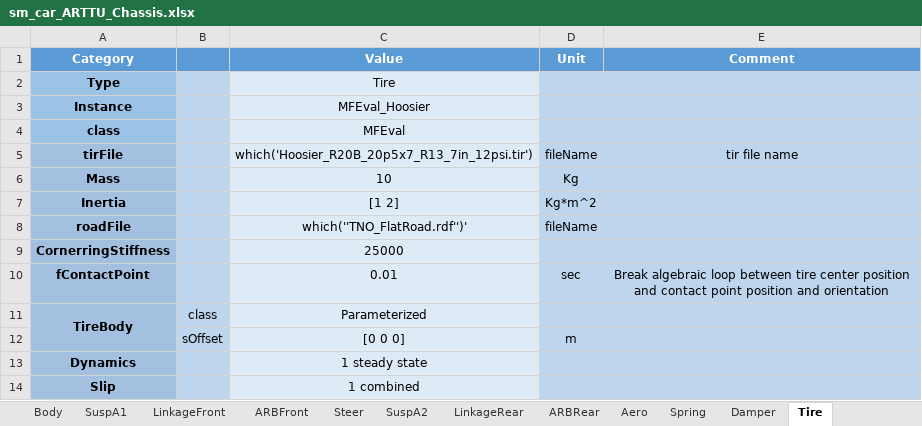
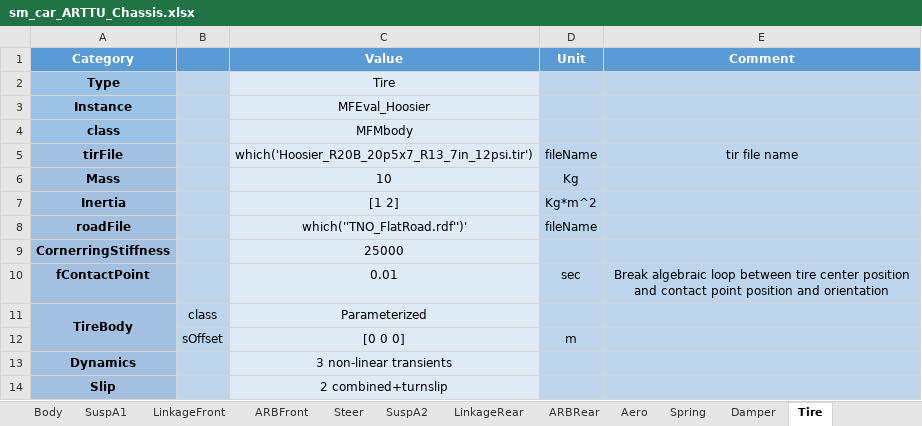
Before and after one commit to ganea-andrei-dragos-30321/VehicleModel, an Excel workbook: Scripts_Data/Data_Vehicle/sm_car_ARTTU_Chassis.xlsx, sheet Tire, drawn as a sheet; values as stored, in another font and other column widths than the file's, no borders; the diff names each change by its address in the sheet, - before the commit and + after, or states it on an @@ line.

```diff
--- a/Scripts_Data/Data_Vehicle/sm_car_ARTTU_Chassis.xlsx (sheet Tire)
+++ b/Scripts_Data/Data_Vehicle/sm_car_ARTTU_Chassis.xlsx (sheet Tire)
-C4 (Value): MFEval
+C4 (Value): MFMbody
-C13 (Value): 1 steady state
+C13 (Value): 3 non-linear transients
-C14 (Value): 1 combined
+C14 (Value): 2 combined+turnslip
```
Also changed, not shown: sheet Spring, 15 other files.
